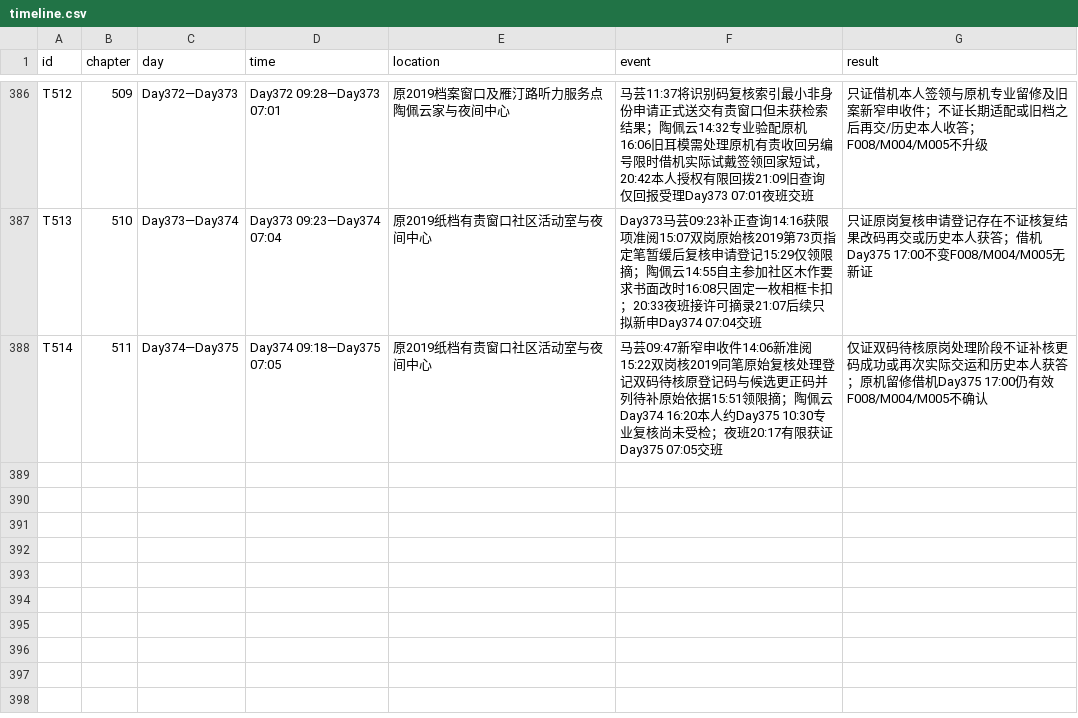
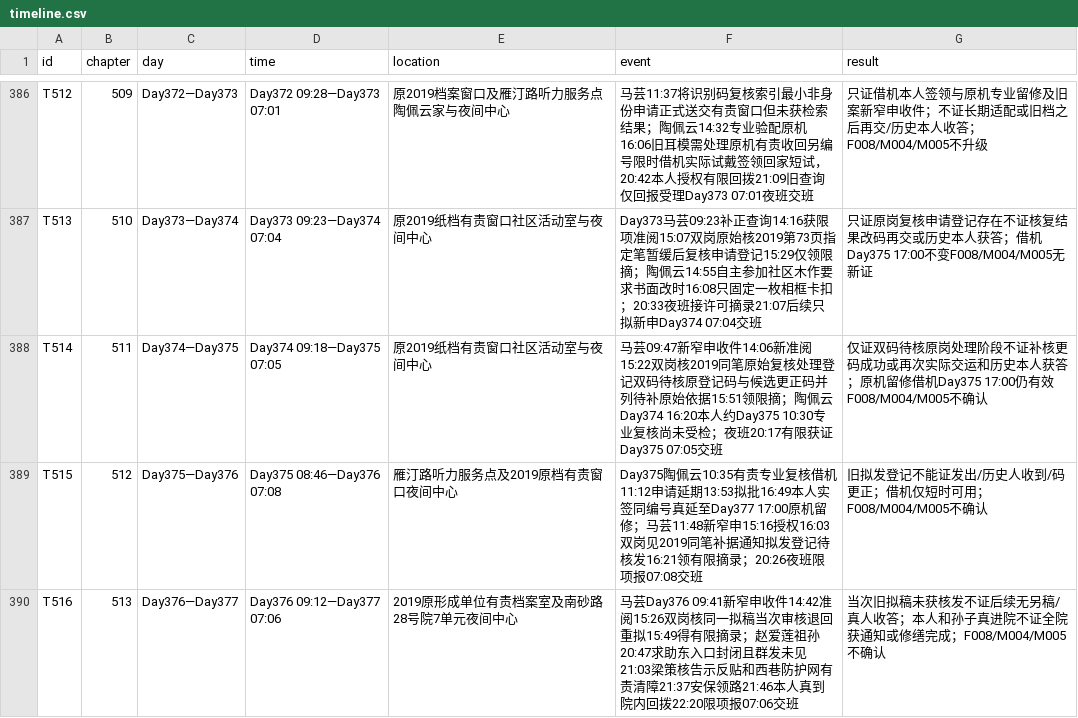
Before and after one commit to GcMin/fanqie-novel, a CSV file: memory/timeline.csv, drawn as a sheet; only a part is shown, gaps mark what is left out; the diff names each change by its address in the sheet, - before the commit and + after, or states it on an @@ line.

```diff
--- a/memory/timeline.csv
+++ b/memory/timeline.csv
+row 389: T515 | 512 | Day375—Day376 | Day375 08:46—Day376 07:08 | 雁汀路听力服务点及2019原档有责窗口夜间中心 | Day375陶佩云10:35有责专业复核借机11:12申请延期13:53拟批16:49本人实签同编号真延至Day377 17:00原机留修；马芸11:48新窄申15:16授权16:03双岗见2019同笔补据通知拟发登记待核发16:21领有限摘录；20:26夜班限项报07:08交班 | 旧拟发登记不能证发出/历史人收到/码更正；借机仅短时可用；F008/M004/M005不确认
+row 390: T516 | 513 | Day376—Day377 | Day376 09:12—Day377 07:06 | 2019原形成单位有责档案室及南砂路28号院7单元夜间中心 | 马芸Day376 09:41新窄申收件14:42准阅15:26双岗核同一拟稿当次审核退回重拟15:49得有限摘录；赵爱莲祖孙20:47求助东入口封闭且群发未见21:03梁策核告示反贴和西巷防护网有责清障21:37安保领路21:46本人真到院内回拨22:20限项报07:06交班 | 当次旧拟稿未获核发不证后续无另稿/真人收答；本人和孙子真进院不证全院获通知或修缮完成；F008/M004/M005不确认
```
Also changed, not shown: memory/foreshadowing.csv, plans/chapter_plan.csv, 19 other files.
